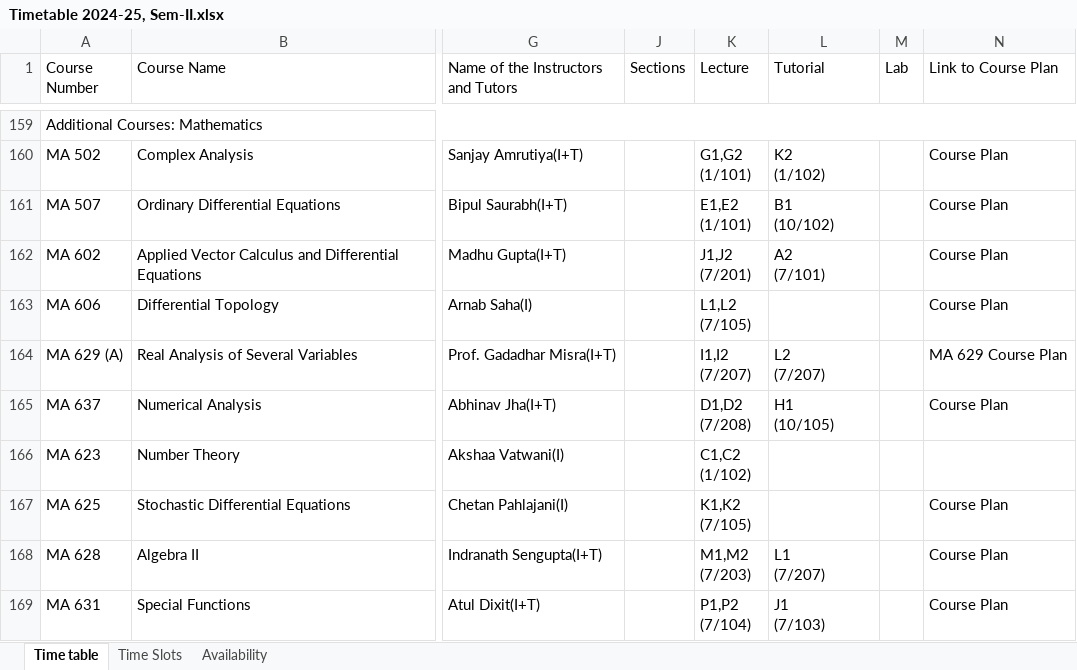
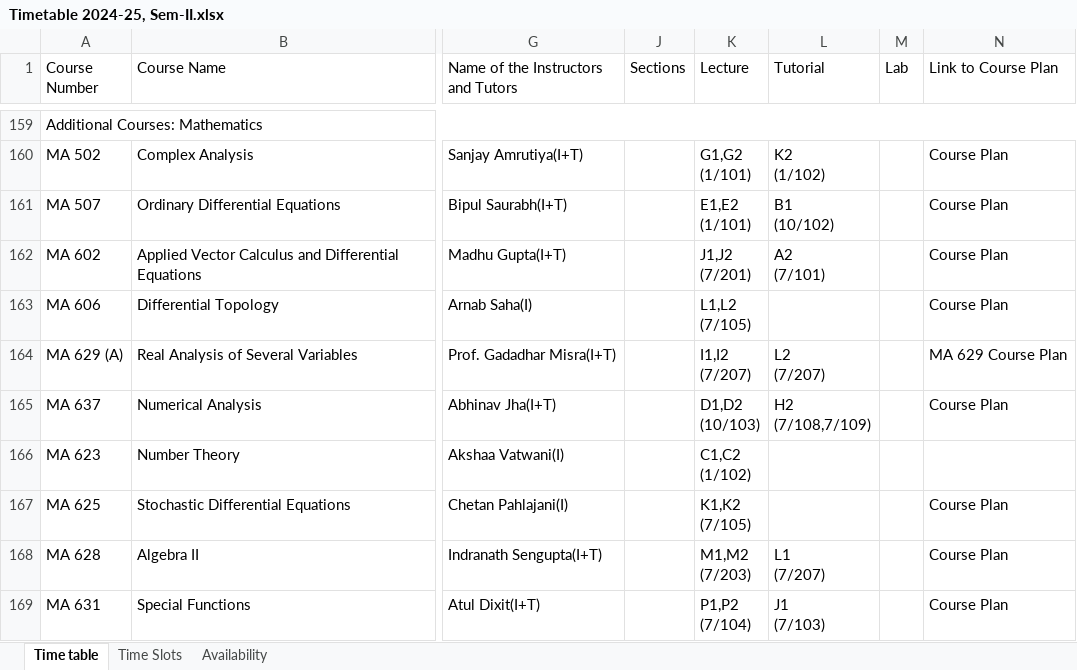
Before and after one commit to StuxH4-X/timetable-iitgn, an Excel workbook: Timetable 2024-25, Sem-II.xlsx, sheet Time table, drawn as a sheet; only a part is shown, gaps mark what is left out; values as stored, in another font and other column widths than the file's, no cell formats; charts and pictures not drawn; ↵ is a line break in a cell; the diff covers the shown part only; the diff names each change by its address in the sheet, - before the commit and + after, or states it on an @@ line.

```diff
--- a/Timetable 2024-25, Sem-II.xlsx (sheet Time table)
+++ b/Timetable 2024-25, Sem-II.xlsx (sheet Time table)
-K165 (Lecture): D1,D2 ↵ (7/208)
+K165 (Lecture): D1,D2 ↵ (10/103)
-L165 (Tutorial): H1 ↵ (10/105)
+L165 (Tutorial): H2 ↵ (7/108,7/109)
```
Also changed, not shown: 1 added row and 24 edited cells elsewhere in this sheet, sheet Availability, cell formats.
